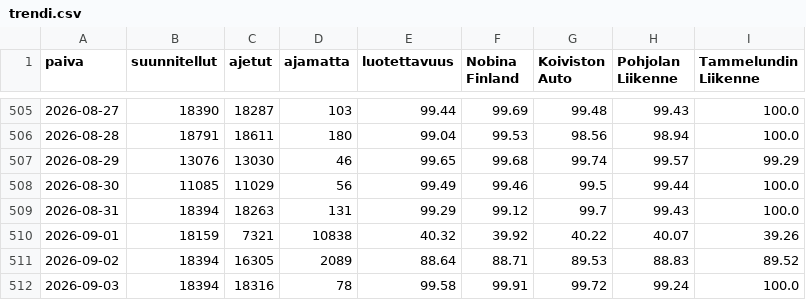
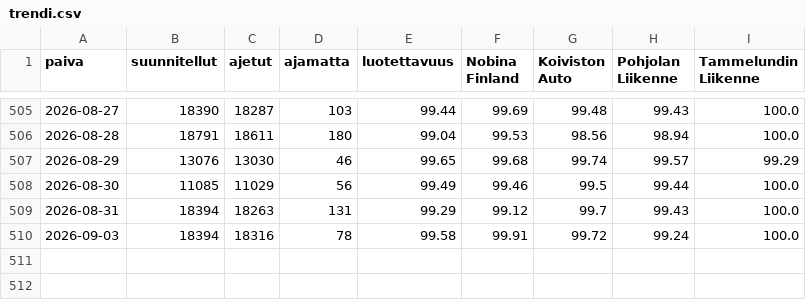
Before and after one commit to villeuusirauva-create/hsl-luotettavuus, a CSV file: tulokset/trendi.csv, drawn as a sheet; only a part is shown, gaps mark what is left out; the diff names each change by its address in the sheet, - before the commit and + after, or states it on an @@ line.

Commit message:
Update trendi.csv

```diff
--- a/tulokset/trendi.csv
+++ b/tulokset/trendi.csv
-row 510: 2026-09-01 | 18159 | 7321 | 10838 | 40.32 | 39.92 | 40.22 | 40.07 | 39.26
-row 511: 2026-09-02 | 18394 | 16305 | 2089 | 88.64 | 88.71 | 89.53 | 88.83 | 89.52
```
